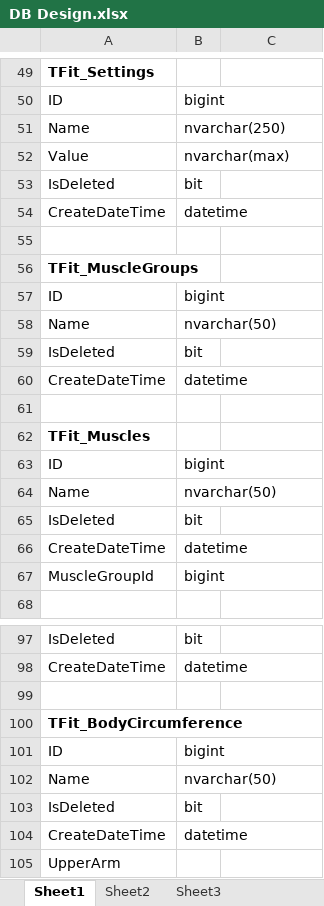
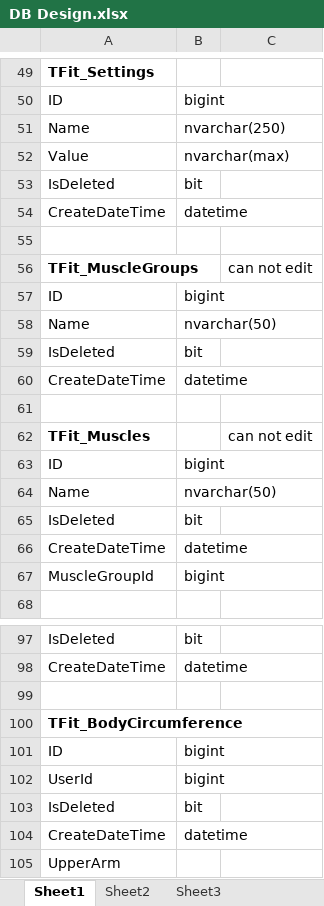
Before and after one commit to Jeffrey-zhao/Fitness, an Excel workbook: Fit/Docs/DB Design.xlsx, sheet Sheet1, drawn as a sheet; only a part is shown, gaps mark what is left out; values as stored, in another font and other column widths than the file's, no borders; removed rows and columns are numbered as before the commit, all else as after; the diff covers the shown part only; the diff names each change by its address in the sheet, - before the commit and + after, or states it on an @@ line.

Commit message:
Edit Detail Design about practise plan

```diff
--- a/Fit/Docs/DB Design.xlsx (sheet Sheet1)
+++ b/Fit/Docs/DB Design.xlsx (sheet Sheet1)
-C56: (empty)
+C56: can not edit
-C62: (empty)
+C62: can not edit
-row 102: Name | nvarchar(50)
+row 102: UserId | bigint
```
Also changed, not shown: 38 added rows elsewhere in this sheet, 4 other files.
